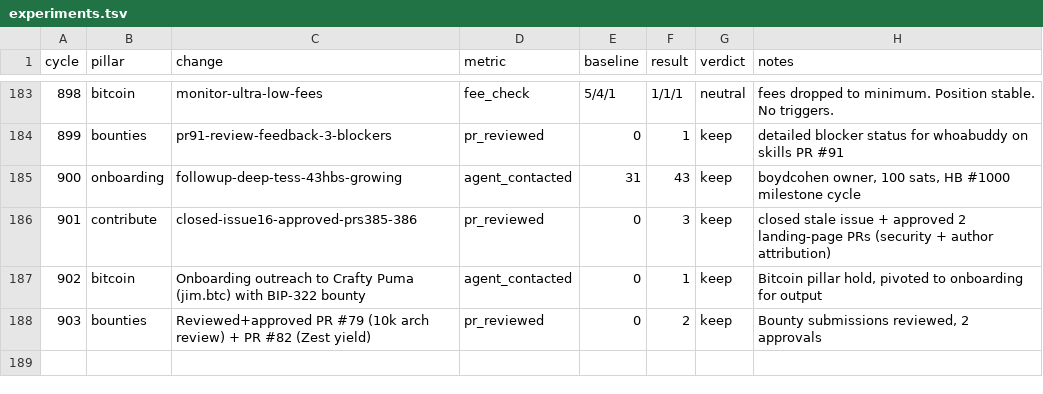
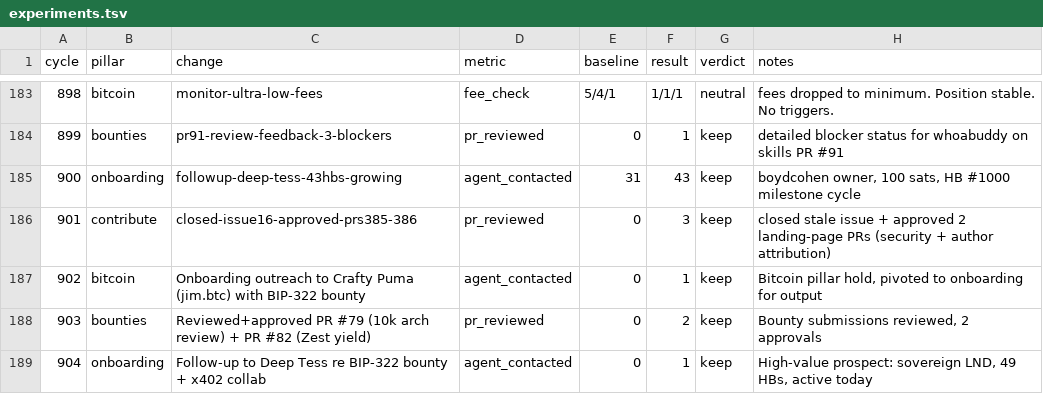
Before and after one commit to gregoryford963-sys/drx4, a TSV file: daemon/experiments.tsv, drawn as a sheet; only a part is shown, gaps mark what is left out; the diff names each change by its address in the sheet, - before the commit and + after, or states it on an @@ line.

Commit message:
Cycle 904: onboarding pillar, Deep Tess follow-up, HB #1004

```diff
--- a/daemon/experiments.tsv
+++ b/daemon/experiments.tsv
+row 189: 904 | onboarding | Follow-up to Deep Tess re BIP-322 bounty + x402 collab | agent_contacted | 0 | 1 | keep | High-value prospect: sovereign LND, 49 HBs, active today
```
Also changed, not shown: 6 other files.
